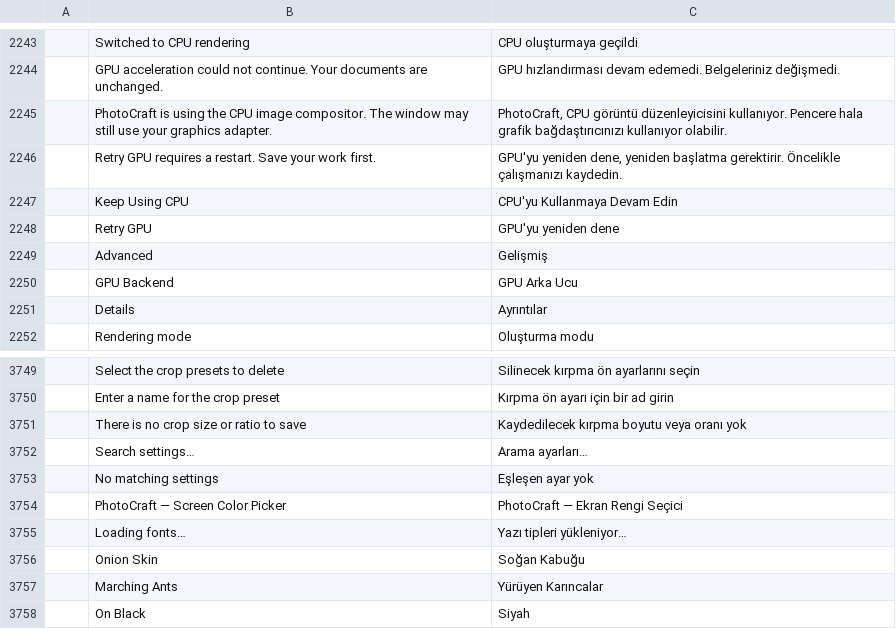
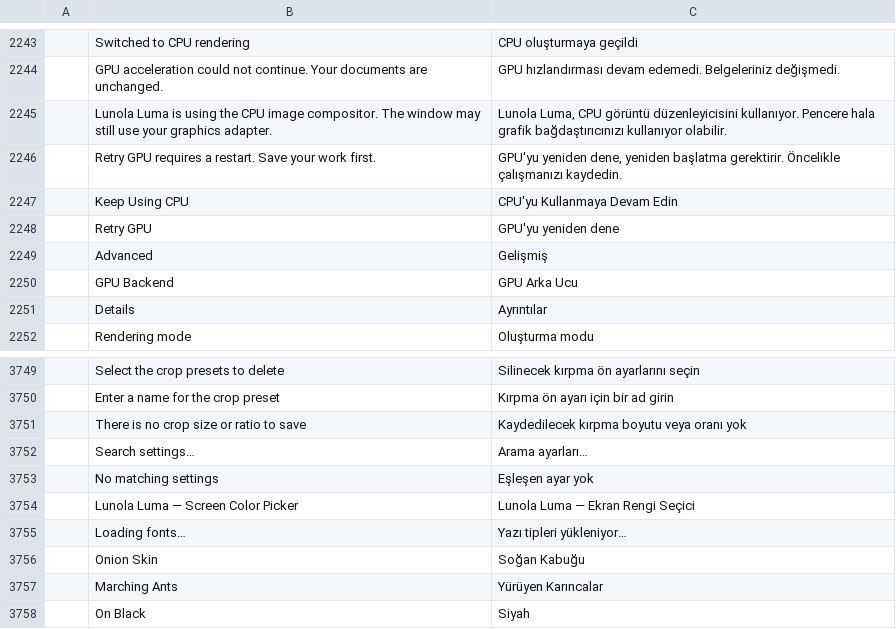
Before and after one commit to pujosety/Lunola-Luma, a TSV file: crates/ui-egui/src/i18n/tr.tsv, drawn as a sheet; only a part is shown, gaps mark what is left out; removed rows and columns are numbered as before the commit, all else as after; the diff covers the shown part only; the diff names each change by its address in the sheet, - before the commit and + after, or states it on an @@ line.

```diff
--- a/crates/ui-egui/src/i18n/tr.tsv
+++ b/crates/ui-egui/src/i18n/tr.tsv
-B2245: PhotoCraft is using…
+B2245: Lunola Luma is using…
-C2245: PhotoCraft, CPU görüntü…
+C2245: Lunola Luma, CPU görüntü…
-row 3754:  | PhotoCraft — Screen Color Picker | PhotoCraft — Ekran Rengi Seçici
+row 3754:  | Lunola Luma — Screen Color Picker | Lunola Luma — Ekran Rengi Seçici
```
Also changed, not shown: 5 added rows, 5 removed rows and 2 edited cells elsewhere in this file, crates/ui-egui/src/i18n/hu.tsv, crates/ui-egui/src/i18n/vi.tsv.
